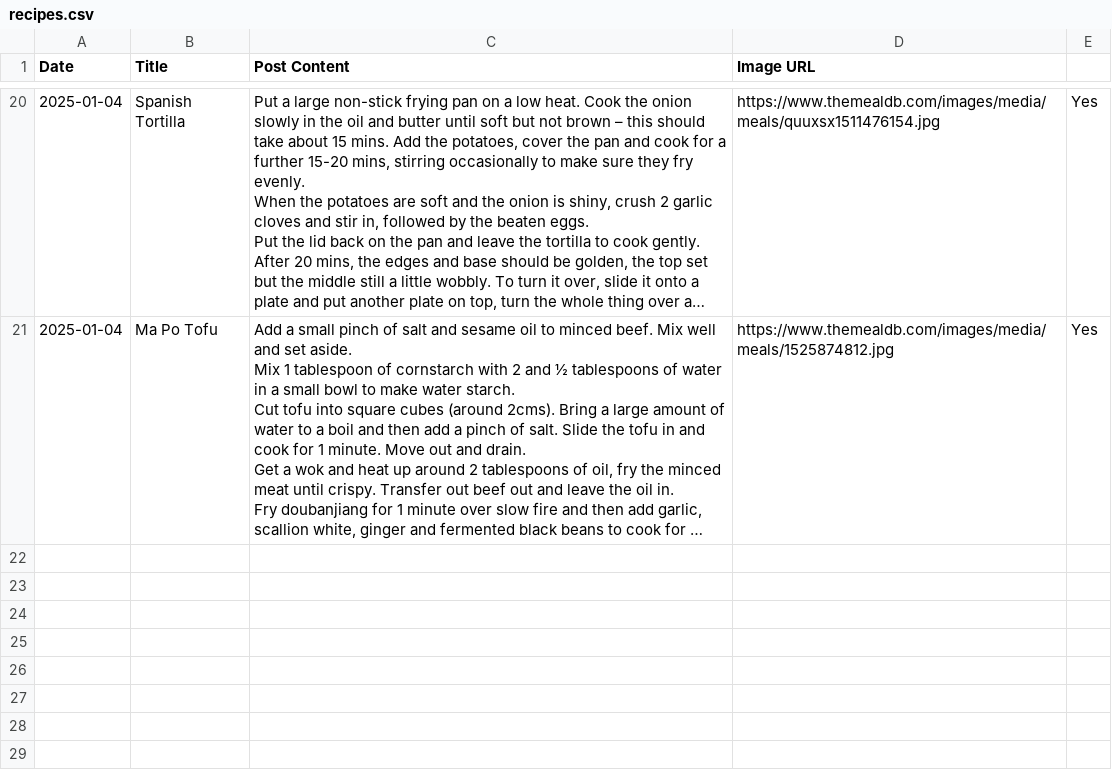
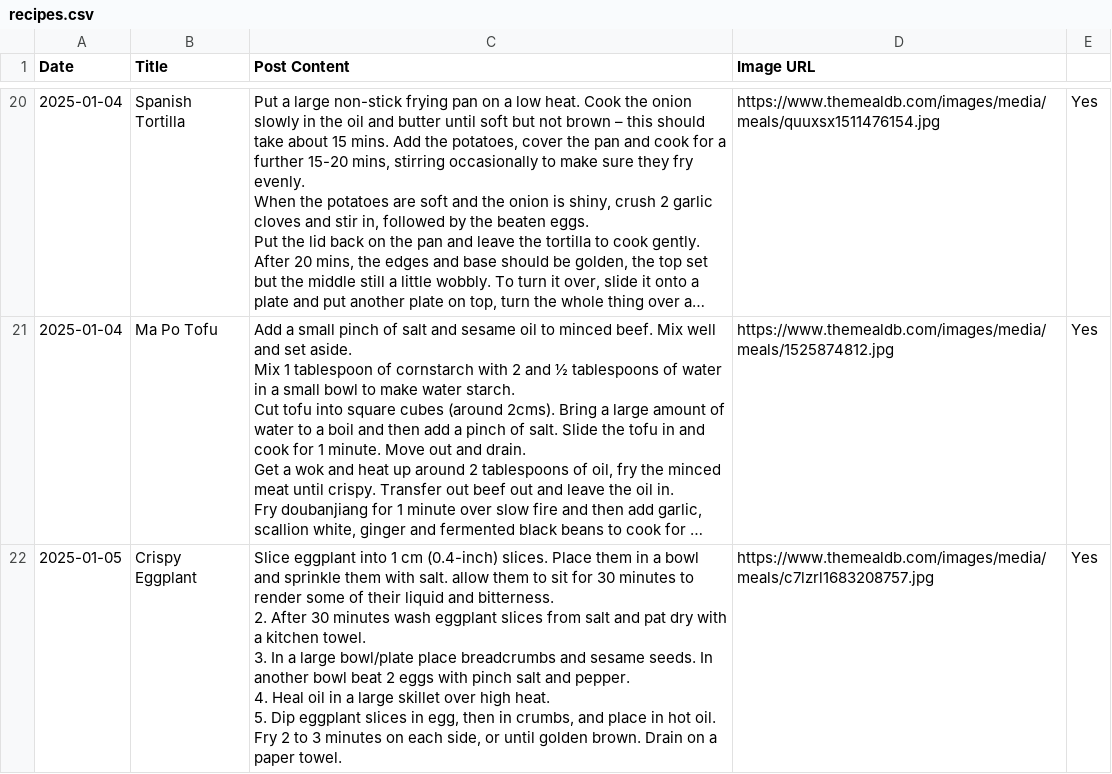
Before and after one commit to ImmutableType/X_IT_BTCETH_BOT, a CSV file: recipes.csv, drawn as a sheet; only a part is shown, gaps mark what is left out; long unchanged cells end in …; ↵ is a line break in a cell; the diff names each change by its address in the sheet, - before the commit and + after, or states it on an @@ line.

```diff
--- a/recipes.csv
+++ b/recipes.csv
+row 22: 2025-01-05 | Crispy Eggplant | Slice eggplant into 1 cm (0.4-inch) slices. Place them in a bowl and sprinkle them with salt. allow them to sit for 30 minutes to render some of their liquid and bitterness. ↵ 2. After 30 minutes wash eggplant slices from salt and pat dry with a kitchen towel. ↵ 3. In a large bowl/plate place breadcrumbs and sesame seeds. In another bowl beat 2 eggs with pinch salt and pepper. ↵ 4. Heal oil in a large skillet over high heat. ↵ 5. Dip eggplant slices in egg, then in crumbs, and place in hot oil. Fry 2 to 3 minutes on each side, or until golden brown. Drain on a paper towel. | https://www.themealdb.com/images/media/meals/c7lzrl1683208757.jpg | Yes
```
